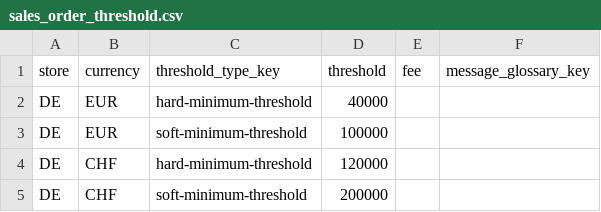
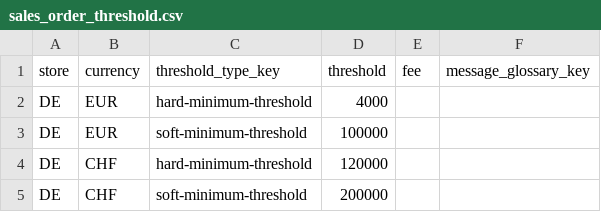
Before and after one commit to spryker/sales-order-threshold-data-import, a CSV file: data/import/sales_order_threshold.csv, drawn as a sheet.

```diff
--- a/data/import/sales_order_threshold.csv
+++ b/data/import/sales_order_threshold.csv
@@ -1,3 +1,3 @@
 store,currency,threshold_type_key,threshold,fee,message_glossary_key
-DE,EUR,hard-minimum-threshold,40000,,
+DE,EUR,hard-minimum-threshold,4000,,
 DE,EUR,soft-minimum-threshold,100000,,
```
